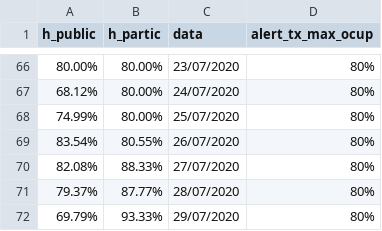
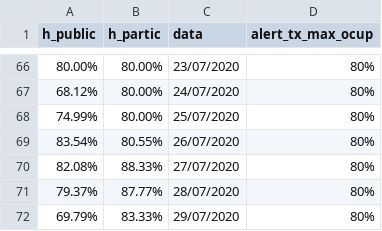
Before and after one commit to evertonenrico/covid-sor, a CSV file: COVID_Tax_Leitos.csv, drawn as a sheet; only a part is shown, gaps mark what is left out.

Commit message:
Update COVID_Tax_Leitos.csv

```diff
--- a/COVID_Tax_Leitos.csv
+++ b/COVID_Tax_Leitos.csv
@@ -71,2 +71,2 @@
 "79.37%","87.77%","28/07/2020","80%"
-"69.79%","93.33%","29/07/2020","80%"
+"69.79%","83.33%","29/07/2020","80%"
```
